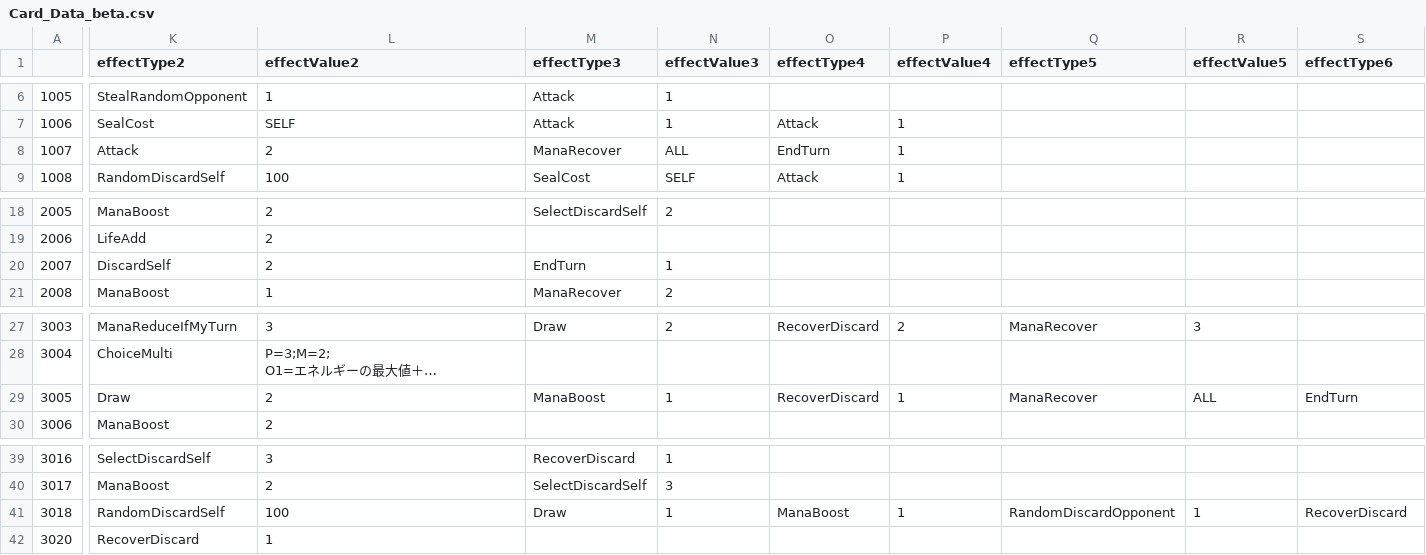
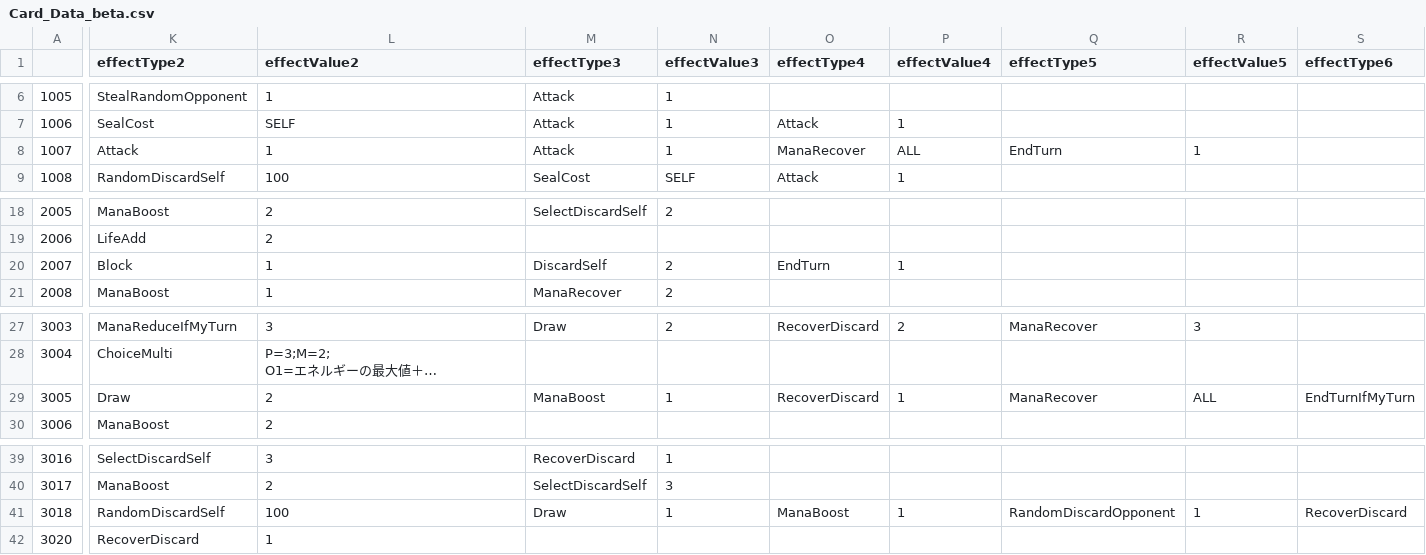
Before and after one commit to sca-yuki-motobe22csc0018/DuoFortuneONE, a CSV file: Assets/StreamingAssets/Card_Data_beta.csv, drawn as a sheet; only a part is shown, gaps mark what is left out; long unchanged cells end in …; the diff covers the shown part only; the diff names each change by its address in the sheet, - before the commit and + after, or states it on an @@ line.

```diff
--- a/Assets/StreamingAssets/Card_Data_beta.csv
+++ b/Assets/StreamingAssets/Card_Data_beta.csv
-L8 (effectValue2): 2
+L8 (effectValue2): 1
-M8 (effectType3): ManaRecover
+M8 (effectType3): Attack
-N8 (effectValue3): ALL
+N8 (effectValue3): 1
-O8 (effectType4): EndTurn
+O8 (effectType4): ManaRecover
-P8 (effectValue4): 1
+P8 (effectValue4): ALL
-Q8 (effectType5): (empty)
+Q8 (effectType5): EndTurn
-R8 (effectValue5): (empty)
+R8 (effectValue5): 1
-K20 (effectType2): DiscardSelf
+K20 (effectType2): Block
-L20 (effectValue2): 2
+L20 (effectValue2): 1
-M20 (effectType3): EndTurn
+M20 (effectType3): DiscardSelf
-N20 (effectValue3): 1
+N20 (effectValue3): 2
-O20 (effectType4): (empty)
+O20 (effectType4): EndTurn
-P20 (effectValue4): (empty)
+P20 (effectValue4): 1
-S29 (effectType6): EndTurn
+S29 (effectType6): EndTurnIfMyTurn
```
Also changed, not shown: 1 edited cell elsewhere in this file, 3 other files.
